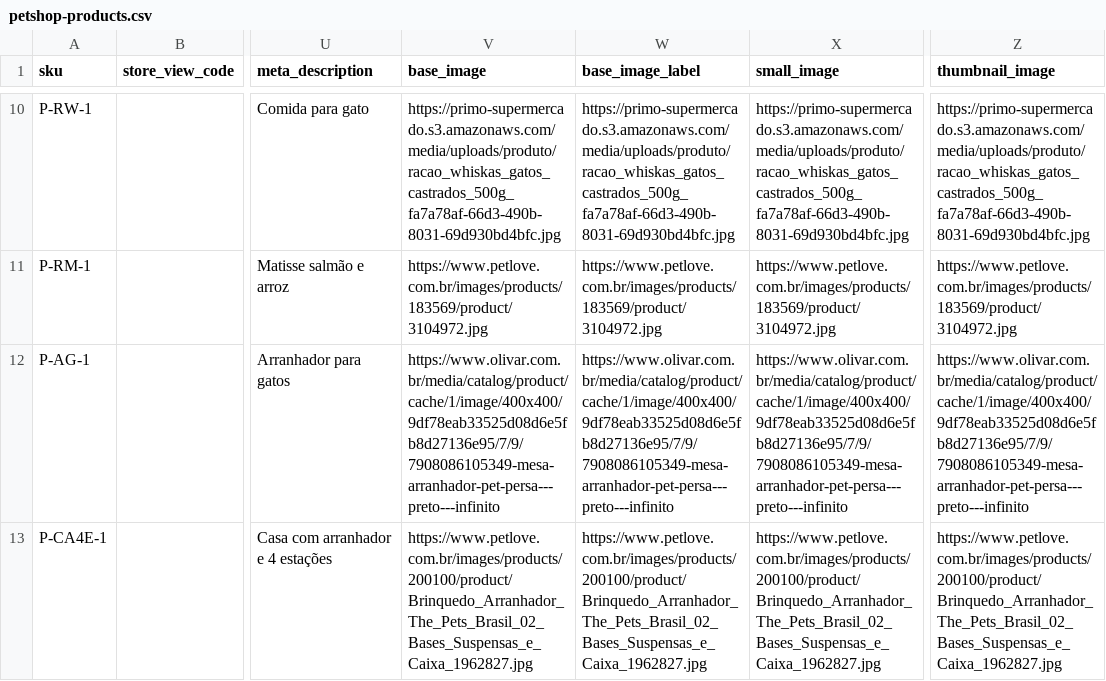
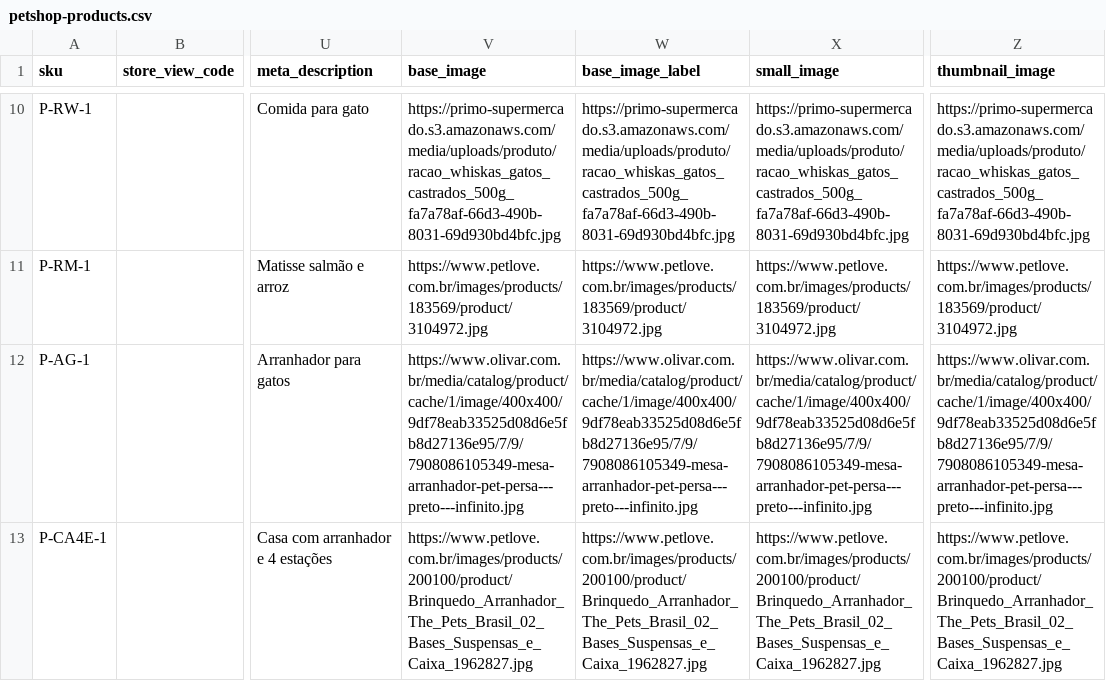
Before and after one commit to GustavoMeloWebjump/projeto-final-grupo-2, a CSV file: app/code/Webjump/Backend/Model/Product/csv/petshop-products.csv, drawn as a sheet; only a part is shown, gaps mark what is left out; the diff names each change by its address in the sheet, - before the commit and + after, or states it on an @@ line.

```diff
--- a/app/code/Webjump/Backend/Model/Product/csv/petshop-products.csv
+++ b/app/code/Webjump/Backend/Model/Product/csv/petshop-products.csv
-V12 (base_image): https://www.olivar.com.br/media/catalog/product/cache/1/image/400x400/9df78eab33525d08d6e5fb8d27136e95/7/9/7908086105349-mesa-arranhador-pet-persa---preto---infinito
+V12 (base_image): https://www.olivar.com.br/media/catalog/product/cache/1/image/400x400/9df78eab33525d08d6e5fb8d27136e95/7/9/7908086105349-mesa-arranhador-pet-persa---preto---infinito.jpg
-W12 (base_image_label): https://www.olivar.com.br/media/catalog/product/cache/1/image/400x400/9df78eab33525d08d6e5fb8d27136e95/7/9/7908086105349-mesa-arranhador-pet-persa---preto---infinito
+W12 (base_image_label): https://www.olivar.com.br/media/catalog/product/cache/1/image/400x400/9df78eab33525d08d6e5fb8d27136e95/7/9/7908086105349-mesa-arranhador-pet-persa---preto---infinito.jpg
-X12 (small_image): https://www.olivar.com.br/media/catalog/product/cache/1/image/400x400/9df78eab33525d08d6e5fb8d27136e95/7/9/7908086105349-mesa-arranhador-pet-persa---preto---infinito
+X12 (small_image): https://www.olivar.com.br/media/catalog/product/cache/1/image/400x400/9df78eab33525d08d6e5fb8d27136e95/7/9/7908086105349-mesa-arranhador-pet-persa---preto---infinito.jpg
-Z12 (thumbnail_image): https://www.olivar.com.br/media/catalog/product/cache/1/image/400x400/9df78eab33525d08d6e5fb8d27136e95/7/9/7908086105349-mesa-arranhador-pet-persa---preto---infinito
+Z12 (thumbnail_image): https://www.olivar.com.br/media/catalog/product/cache/1/image/400x400/9df78eab33525d08d6e5fb8d27136e95/7/9/7908086105349-mesa-arranhador-pet-persa---preto---infinito.jpg
```
Also changed, not shown: 2 other files.
